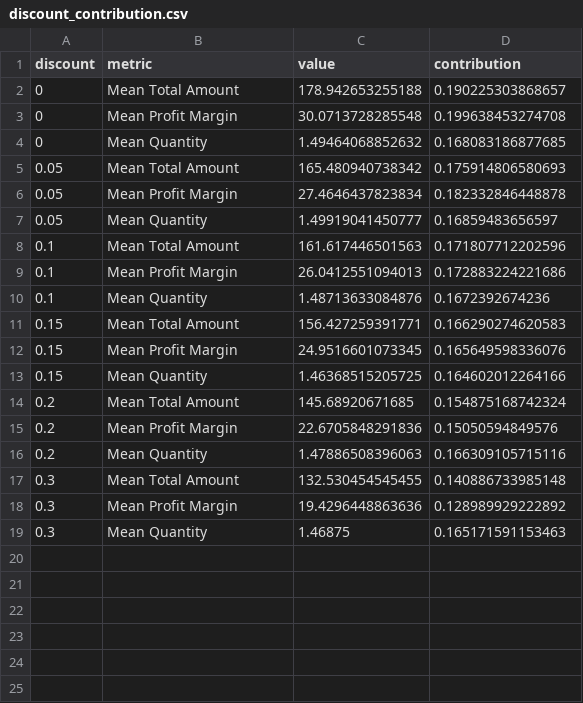
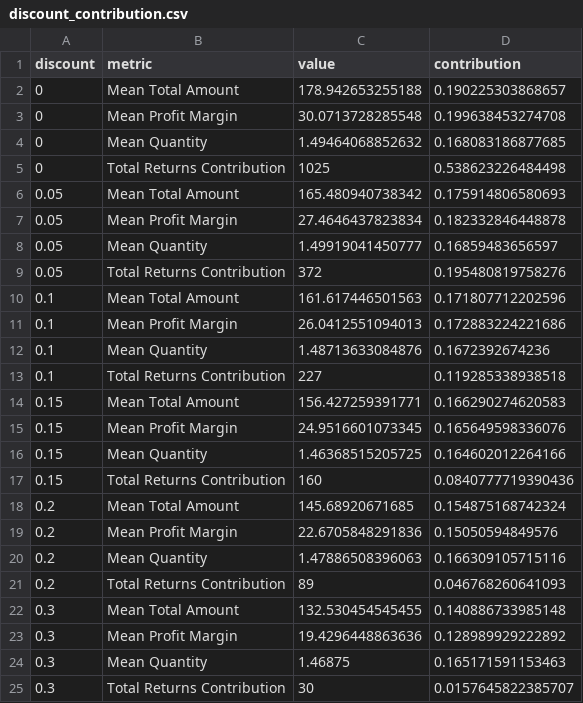
Before and after one commit to 99nisha/ecom-sales, a CSV file: Export/Categorical_Total_Profit_Quantity_Contributions/discount_contribution.csv, drawn as a sheet; the diff names each change by its address in the sheet, - before the commit and + after, or states it on an @@ line.

```diff
--- a/Export/Categorical_Total_Profit_Quantity_Contributions/discount_contribution.csv
+++ b/Export/Categorical_Total_Profit_Quantity_Contributions/discount_contribution.csv
+row 5: 0 | Total Returns Contribution | 1025 | 0.538623226484498
+row 9: 0.05 | Total Returns Contribution | 372 | 0.195480819758276
+row 13: 0.1 | Total Returns Contribution | 227 | 0.119285338938518
+row 17: 0.15 | Total Returns Contribution | 160 | 0.0840777719390436
+row 21: 0.2 | Total Returns Contribution | 89 | 0.046768260641093
+row 25: 0.3 | Total Returns Contribution | 30 | 0.0157645822385707
```
Also changed, not shown: Export/Categorical_Total_Profit_Quantity_Contributions/age_group_contribution.csv, Export/Categorical_Total_Profit_Quantity_Contributions/category_contribution.csv, 18 other files.
